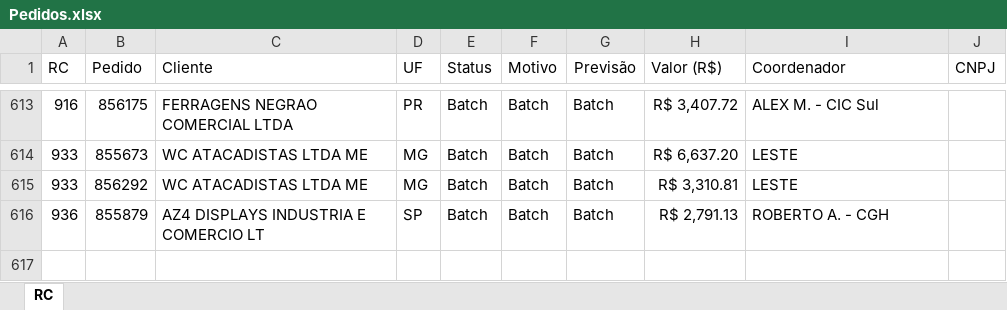
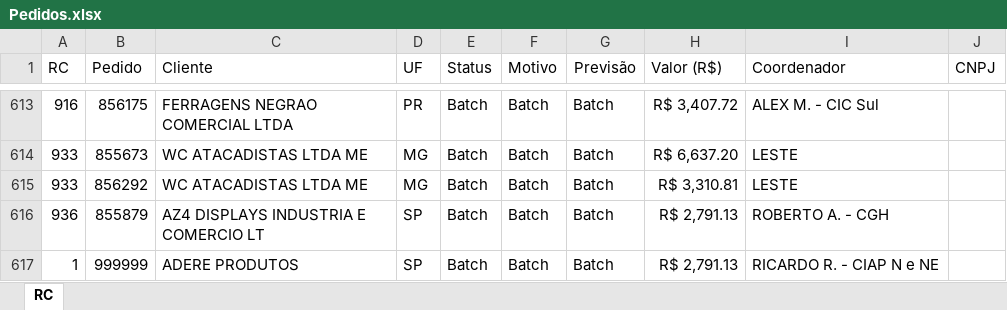
Before and after one commit to Alefe1995/portal-pedidos, an Excel workbook: Pedidos.xlsx, sheet RC, drawn as a sheet; only a part is shown, gaps mark what is left out; values as stored, in another font and other column widths than the file's, no borders; table styles not drawn; the diff names each change by its address in the sheet, - before the commit and + after, or states it on an @@ line.

Commit message:
Add files via upload

```diff
--- a/Pedidos.xlsx (sheet RC)
+++ b/Pedidos.xlsx (sheet RC)
+row 617: 1 | 999999 | ADERE PRODUTOS | SP | Batch | Batch | Batch | R$ 2,791.13 | RICARDO R. - CIAP N e NE
```
